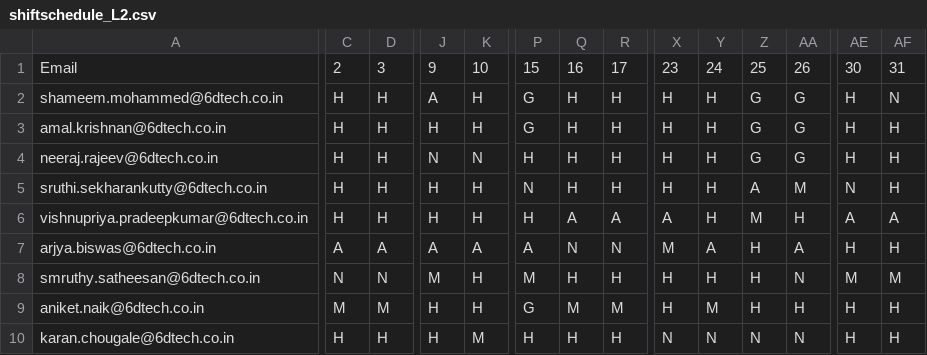
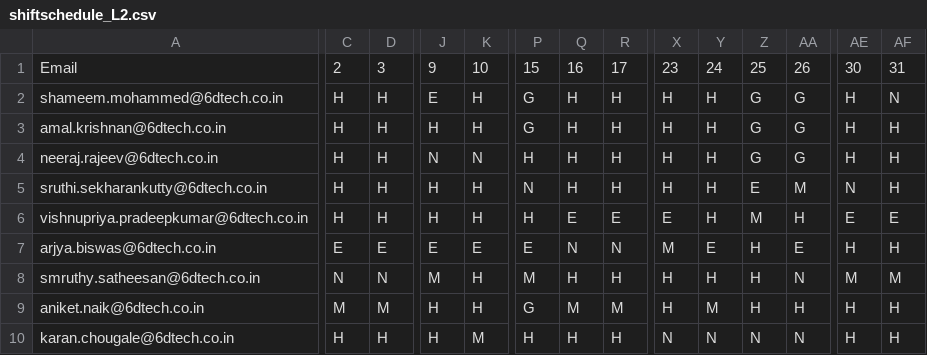
Before and after one commit to ryz3006/alignzo-lite, a CSV file: shiftschedule_L2.csv, drawn as a sheet; only a part is shown, gaps mark what is left out; the diff covers the shown part only; the diff names each change by its address in the sheet, - before the commit and + after, or states it on an @@ line.

Commit message:
Added Color selection for shift enums

```diff
--- a/shiftschedule_L2.csv
+++ b/shiftschedule_L2.csv
-J2: A
+J2: E
-Z5: A
+Z5: E
-Q6: A
+Q6: E
-R6: A
+R6: E
-X6: A
+X6: E
-AE6: A
+AE6: E
-AF6: A
+AF6: E
-C7: A
+C7: E
-D7: A
+D7: E
-J7: A
+J7: E
-K7: A
+K7: E
-P7: A
+P7: E
-Y7: A
+Y7: E
-AA7: A
+AA7: E
```
Also changed, not shown: 18 edited cells elsewhere in this file, 4 other files.
